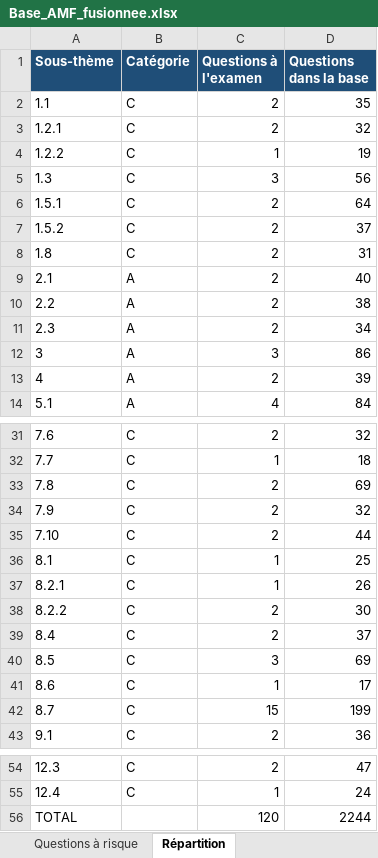
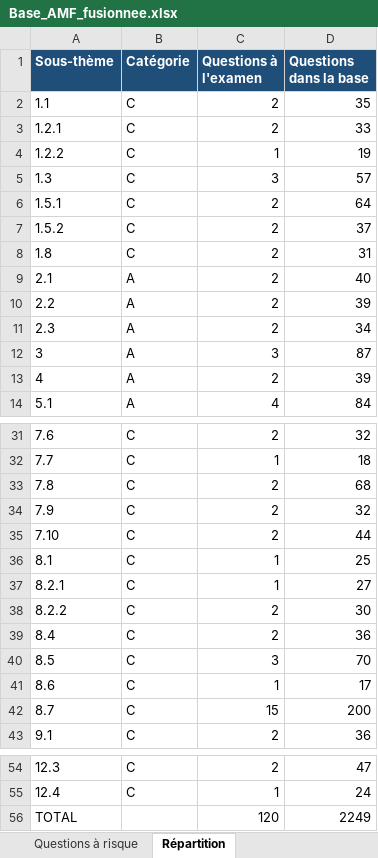
Before and after one commit to Ckyran/dmd-AMF, an Excel workbook: donnees/Base_AMF_fusionnee.xlsx, sheet Répartition, drawn as a sheet; only a part is shown, gaps mark what is left out; values as stored, in another font and other column widths than the file's, no borders; the diff covers the shown part only; the diff names each change by its address in the sheet, - before the commit and + after, or states it on an @@ line.

```diff
--- a/donnees/Base_AMF_fusionnee.xlsx (sheet Répartition)
+++ b/donnees/Base_AMF_fusionnee.xlsx (sheet Répartition)
-D3 (Questions dans la base): 32
+D3 (Questions dans la base): 33
-D5 (Questions dans la base): 56
+D5 (Questions dans la base): 57
-D10 (Questions dans la base): 38
+D10 (Questions dans la base): 39
-D12 (Questions dans la base): 86
+D12 (Questions dans la base): 87
-D33 (Questions dans la base): 69
+D33 (Questions dans la base): 68
-D37 (Questions dans la base): 26
+D37 (Questions dans la base): 27
-D39 (Questions dans la base): 37
+D39 (Questions dans la base): 36
-D40 (Questions dans la base): 69
+D40 (Questions dans la base): 70
-D42 (Questions dans la base): 199
+D42 (Questions dans la base): 200
-D56 (Questions dans la base): 2244
+D56 (Questions dans la base): 2249
```
Also changed, not shown: 2 edited cells elsewhere in this sheet, sheet Base fusionnée, sheet Questions à risque, 16 other files.
